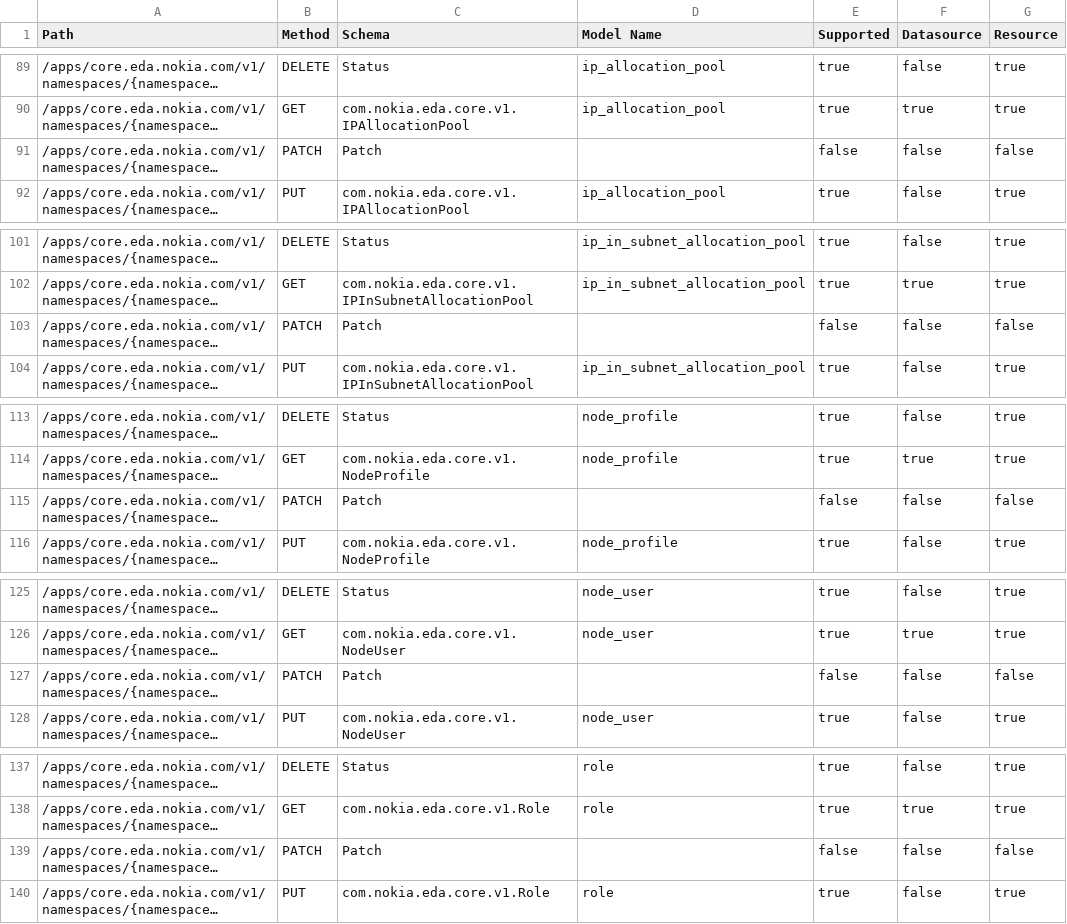
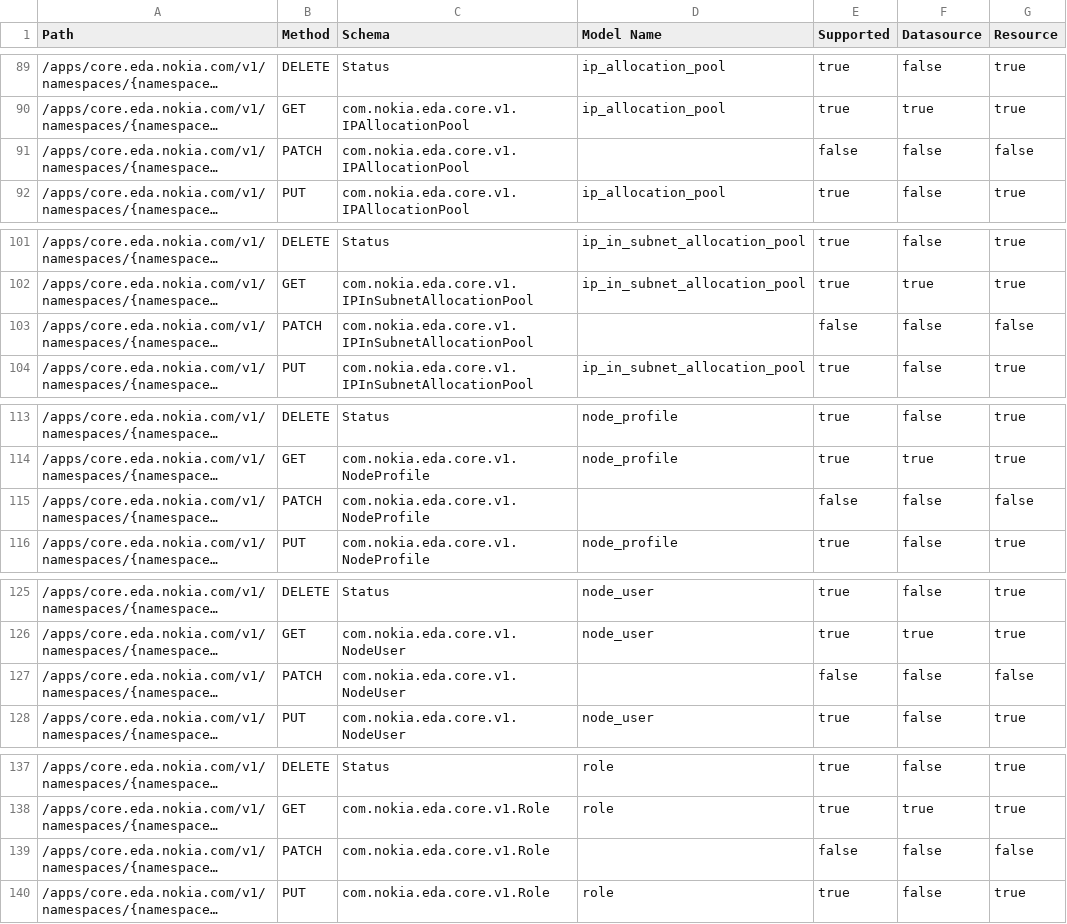
Before and after one commit to nokia-eda/terraform-provider-coreapp-v1, a CSV file: .path-stats.csv, drawn as a sheet; only a part is shown, gaps mark what is left out; long unchanged cells end in …; the diff covers the shown part only; the diff names each change by its address in the sheet, - before the commit and + after, or states it on an @@ line.

```diff
--- a/.path-stats.csv
+++ b/.path-stats.csv
-C91 (Schema): Patch
+C91 (Schema): com.nokia.eda.core.v1.IPAllocationPool
-C103 (Schema): Patch
+C103 (Schema): com.nokia.eda.core.v1.IPInSubnetAllocationPool
-C115 (Schema): Patch
+C115 (Schema): com.nokia.eda.core.v1.NodeProfile
-C127 (Schema): Patch
+C127 (Schema): com.nokia.eda.core.v1.NodeUser
-C139 (Schema): Patch
+C139 (Schema): com.nokia.eda.core.v1.Role
```
Also changed, not shown: 12 edited cells elsewhere in this file, 3 other files.
